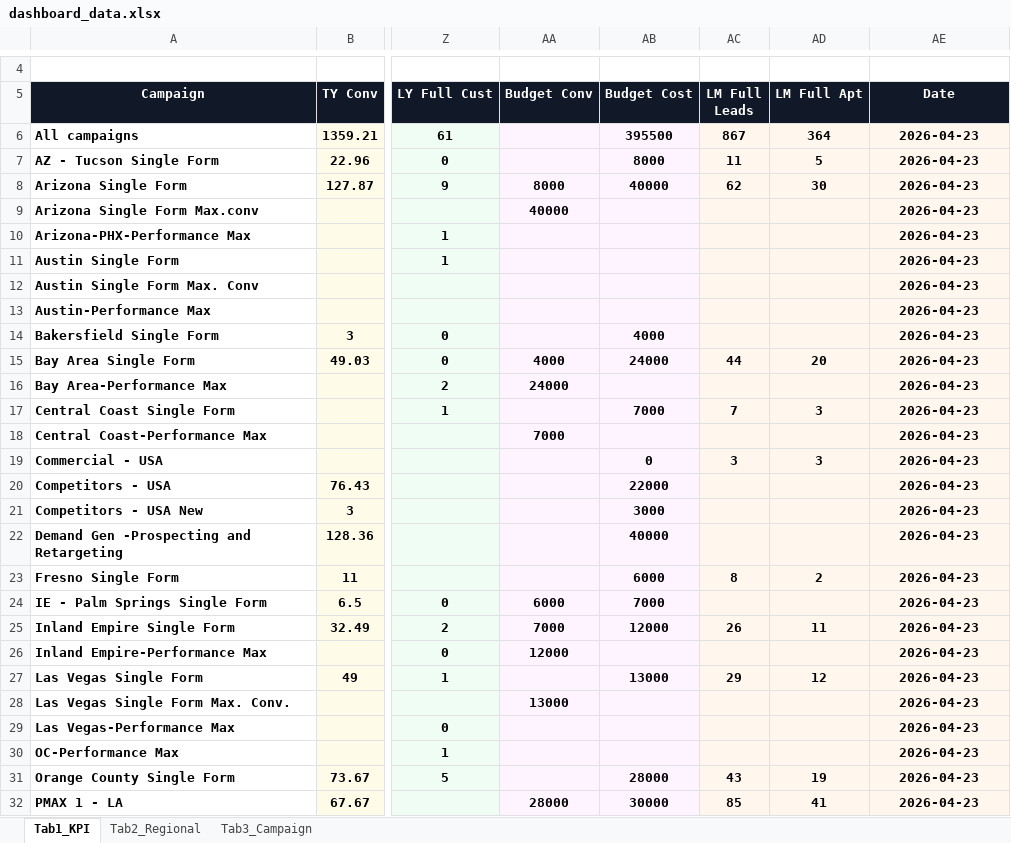
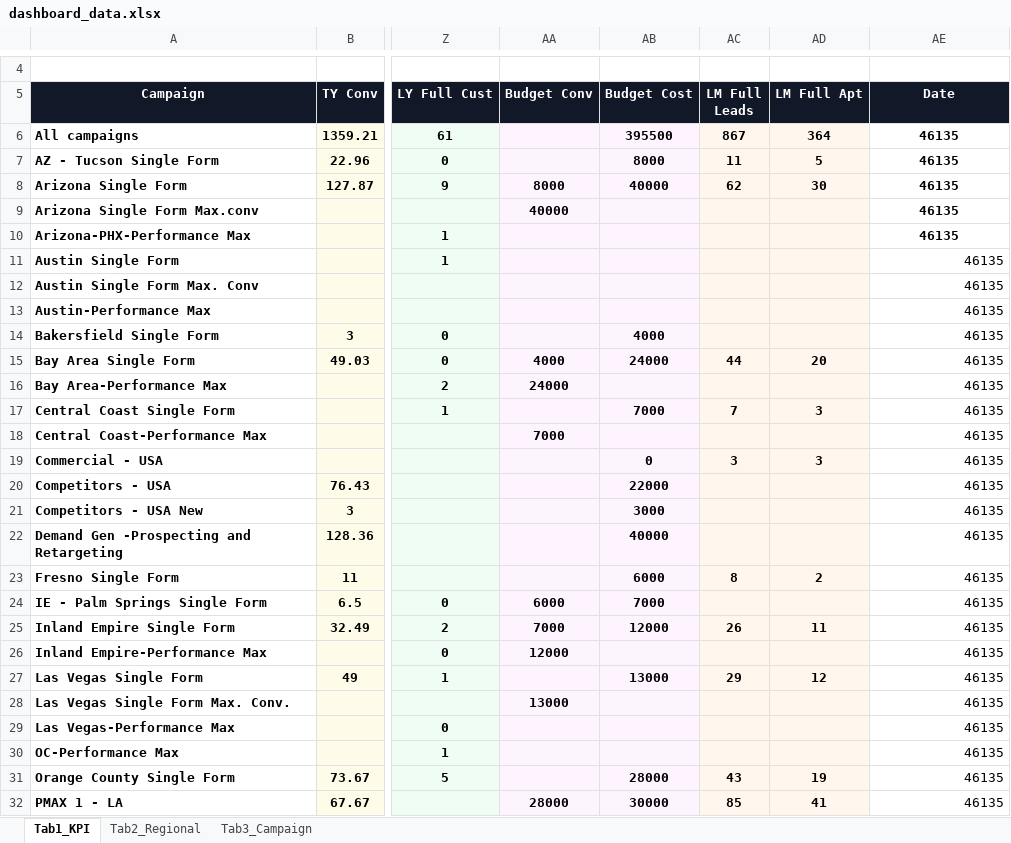
Before and after one commit to panpanlsw-ops/Google-Dashboard, an Excel workbook: dashboard_data.xlsx, sheet Tab1_KPI, drawn as a sheet; only a part is shown, gaps mark what is left out; values as stored, in another font and other column widths than the file's, no borders; the diff covers the shown part only; the diff names each change by its address in the sheet, - before the commit and + after, or states it on an @@ line.

```diff
--- a/dashboard_data.xlsx (sheet Tab1_KPI)
+++ b/dashboard_data.xlsx (sheet Tab1_KPI)
-AE6:AE32 (Date): 2026-04-23
+AE6:AE32 (Date): 46135
-AE6:AE32 fill: #FFF7ED
+AE6:AE32 fill: none
@@ AE11:AE32 bold: on → off, alignment: center → right @@
```
Also changed, not shown: 12 edited cells and cell formats elsewhere in this sheet, sheet Tab2_Regional.
